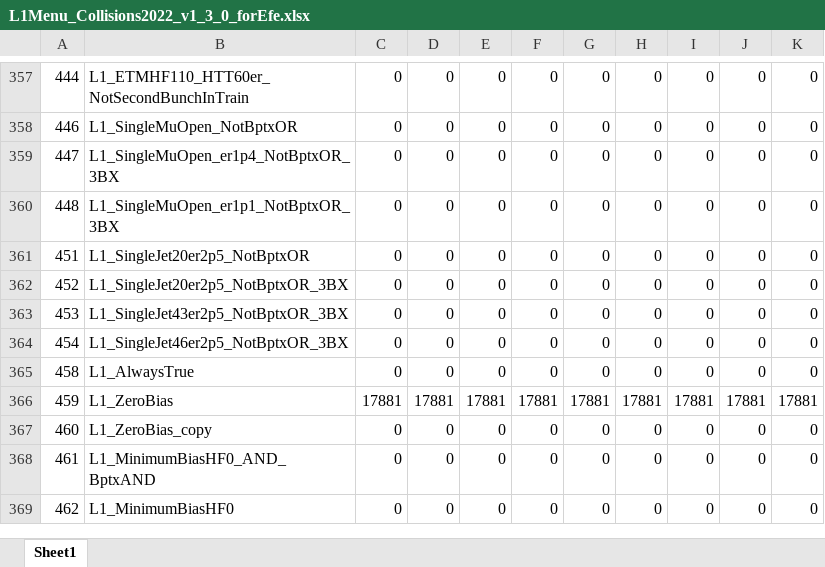
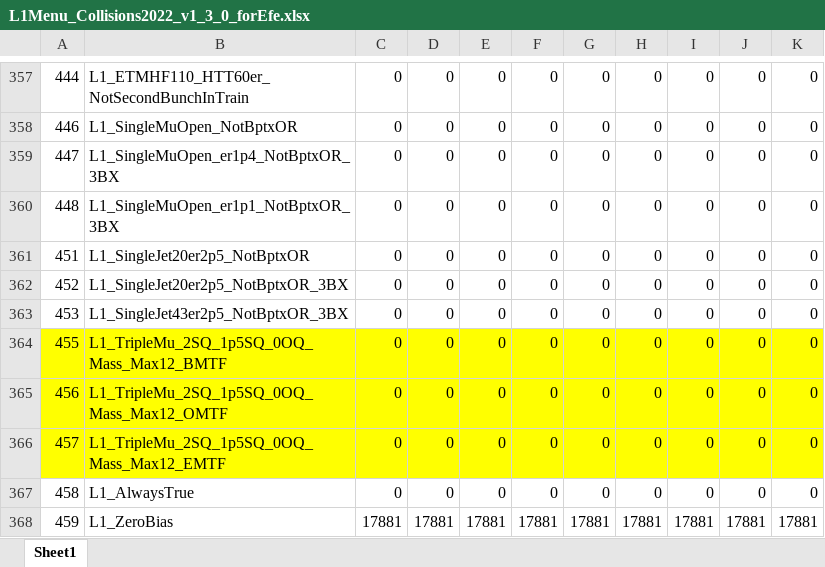
Before and after one commit to caruta/L1MenuRun3, an Excel workbook: development/L1Menu_Collisions2022_v1_3_0_forEfe/PrescaleTable/L1Menu_Collisions2022_v1_3_0_forEfe.xlsx, sheet Sheet1, drawn as a sheet; only a part is shown, gaps mark what is left out; the shorter side is filled out with more unchanged rows; values as stored, in another font and other column widths than the file's, no borders; the diff names each change by its address in the sheet, - before the commit and + after, or states it on an @@ line.

Commit message:
Add splitting for TripleMu seed for Tau3mu search

```diff
--- a/development/L1Menu_Collisions2022_v1_3_0_forEfe/PrescaleTable/L1Menu_Collisions2022_v1_3_0_forEfe.xlsx (sheet Sheet1)
+++ b/development/L1Menu_Collisions2022_v1_3_0_forEfe/PrescaleTable/L1Menu_Collisions2022_v1_3_0_forEfe.xlsx (sheet Sheet1)
-A364: 454
+A364: 455
-A364:K364 fill: none
+A364:K364 fill: #FFFF00
-B364: L1_SingleJet46er2p5_NotBptxOR_3BX
+B364: L1_TripleMu_2SQ_1p5SQ_0OQ_Mass_Max12_BMTF
+row 365: 456 | L1_TripleMu_2SQ_1p5SQ_0OQ_Mass_Max12_OMTF | 0 | 0 | 0 | 0 | 0 | 0 | 0 | 0 | 0
+row 366: 457 | L1_TripleMu_2SQ_1p5SQ_0OQ_Mass_Max12_EMTF | 0 | 0 | 0 | 0 | 0 | 0 | 0 | 0 | 0
```
Also changed, not shown: 3 other files.
